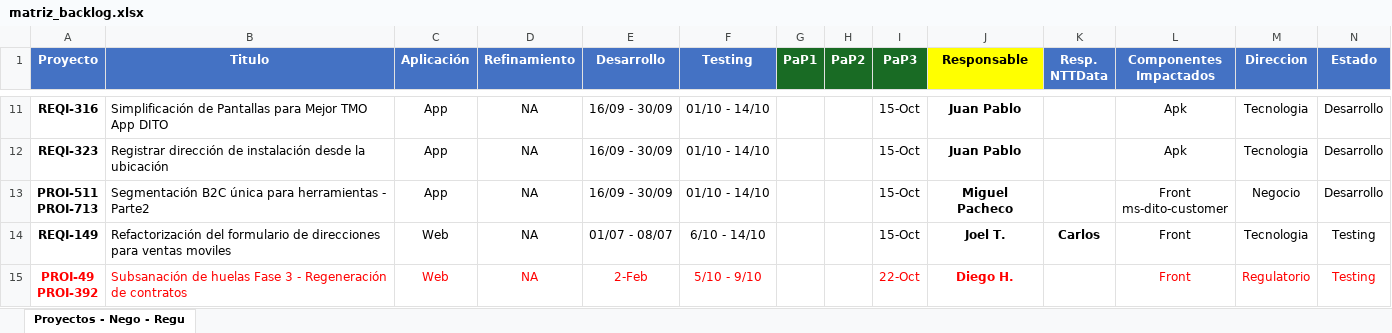
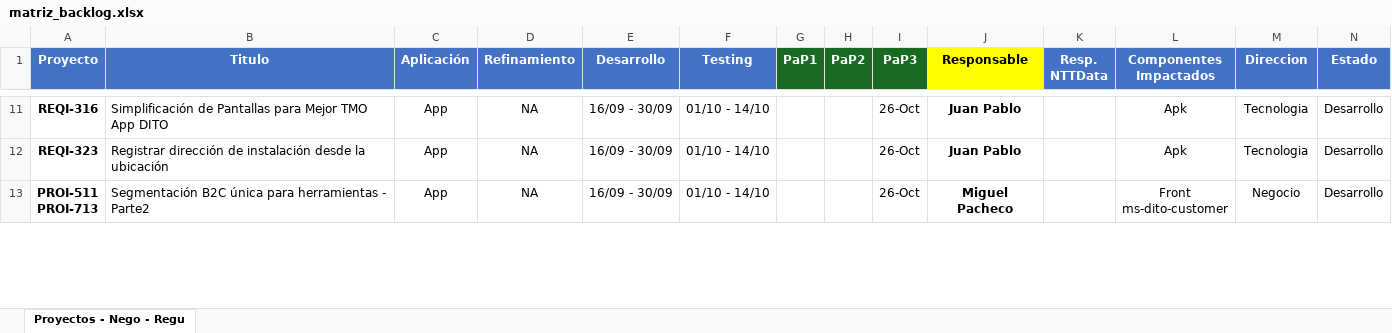
Before and after one commit to mpachecq/dashboardDito, an Excel workbook: public/matriz_backlog.xlsx, sheet Proyectos - Nego - Regu, drawn as a sheet; only a part is shown, gaps mark what is left out; values as stored, in another font and other column widths than the file's, no borders; removed rows and columns are numbered as before the commit, all else as after; rows hold the shown columns only; ↵ is a line break in a cell; the diff covers the shown part only; the diff names each change by its address in the sheet, - before the commit and + after, or states it on an @@ line.

Commit message:
excel actualizado

```diff
--- a/public/matriz_backlog.xlsx (sheet Proyectos - Nego - Regu)
+++ b/public/matriz_backlog.xlsx (sheet Proyectos - Nego - Regu)
-I11:I13 (PaP3): 15-Oct
+I11:I13 (PaP3): 26-Oct
@@ row 14 hidden: REQI-149 | Refactorización del formulario de direcciones para ventas moviles | Web | NA | 01/07 - 08/07 | 6/10 - 14/10 |  |  | 15-Oct | Joel T. | Carlos | Front | Tecnologia | Testing @@
@@ row 15 hidden: PROI-49 ↵ PROI-392 | Subsanación de huelas Fase 3 - Regeneración de contratos | Web | NA | 2-Feb | 5/10 - 9/10 |  |  | 22-Oct | Diego H. |  | Front | Regulatorio | Testing @@
```
Also changed, not shown: 2 added rows, 23 removed rows, 12 hidden or unhidden rows, 3 edited cells and cell formats elsewhere in this sheet.
